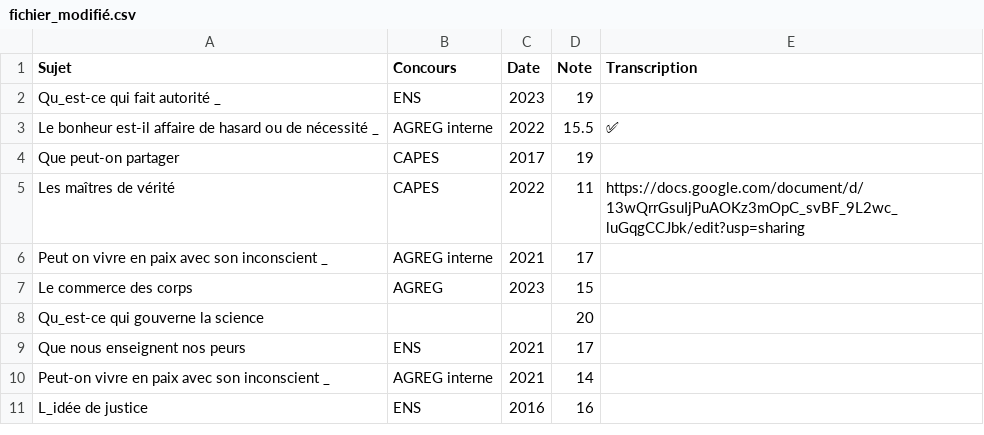
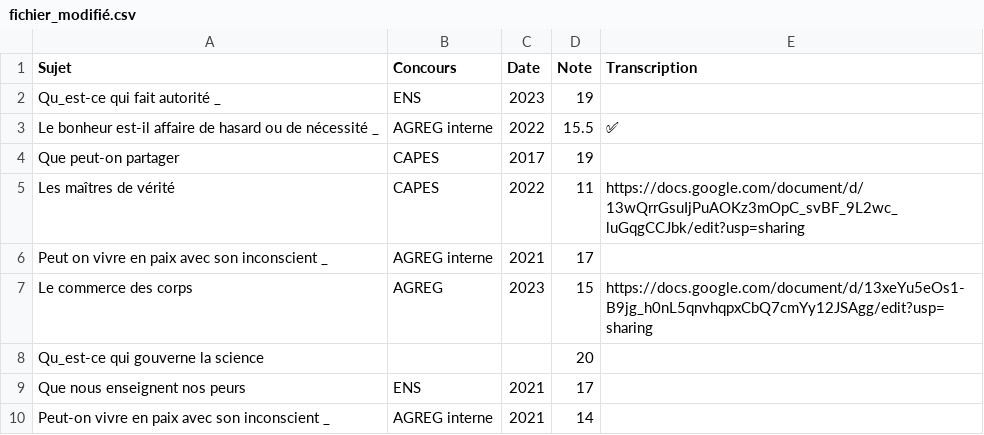
Before and after one commit to GwenTsang/concours-de-philosophie, a CSV file: scan_des_copies/fichier_modifié.csv, drawn as a sheet; only a part is shown; the shorter side is filled out with more unchanged rows.

Commit message:
Update fichier_modifié.csv

```diff
--- a/scan_des_copies/fichier_modifié.csv
+++ b/scan_des_copies/fichier_modifié.csv
@@ -6,3 +6,3 @@ Les maîtres de vérité,CAPES,2022,11,https://docs.google.com/document/d/13wQrr
 Peut on vivre en paix avec son inconscient _,AGREG interne,2021,17,
-Le commerce des corps,AGREG,2023,15,
+Le commerce des corps,AGREG,2023,15,https://docs.google.com/document/d/13xeYu5eOs1-B9jg_h0nL5qnvhqpxCbQ7cmYy12JSAgg/edit?usp=sharing
 Qu_est-ce qui gouverne la science,,,20,
```
